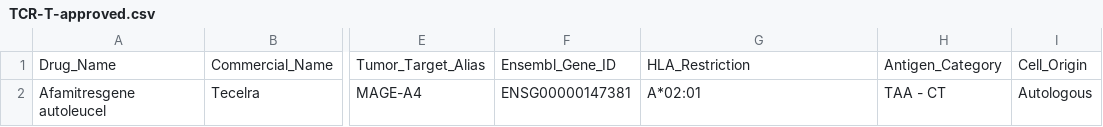
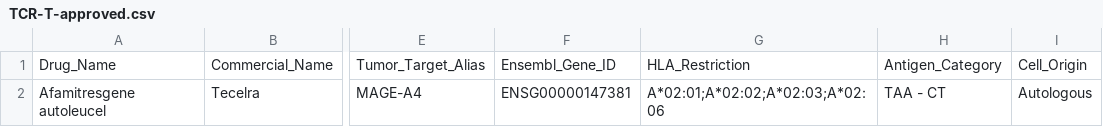
Before and after one commit to pirl-unc/pirlygenes, a CSV file: pirlygenes/data/TCR-T-approved.csv, drawn as a sheet; only a part is shown, gaps mark what is left out; the diff names each change by its address in the sheet, - before the commit and + after, or states it on an @@ line.

Commit message:
Fix verified reference errors in curated data
- Ivonescimab: FDA 2024 → NMPA 2024 (not FDA-approved; NMPA China)
- CDR404: format corrected from TCR-scFv to Bispecific Ab (M-gager)
  — antibody-derived pMHC binder, not TCR-based
- CLSP-1025: format corrected from TCR-scFv to Bispecific scDb-Fc
  — asymmetric single-chain diabody Fc fusion
- Tecelra HLA restriction: A*02:01 → A*02:01;A*02:02;A*02:03;A*02:06
  per FDA label

```diff
--- a/pirlygenes/data/TCR-T-approved.csv
+++ b/pirlygenes/data/TCR-T-approved.csv
-G2: A*02:01
+G2: A*02:01;A*02:02;A*02:03;A*02:06
```
Also changed, not shown: pirlygenes/data/bispecific-antibodies-approved.csv, pirlygenes/data/multispecific-tcell-engager-trials.csv.
